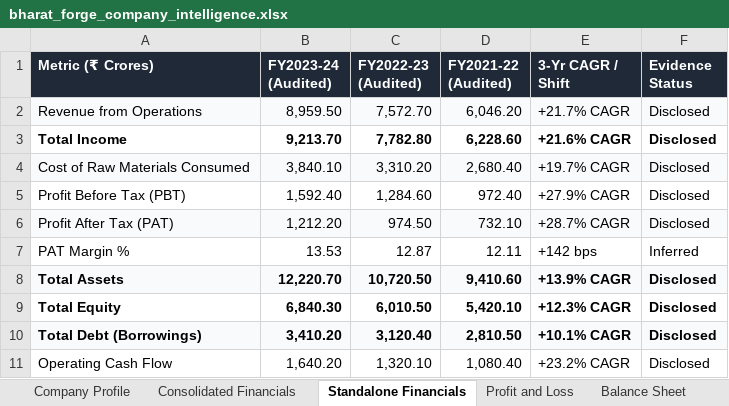
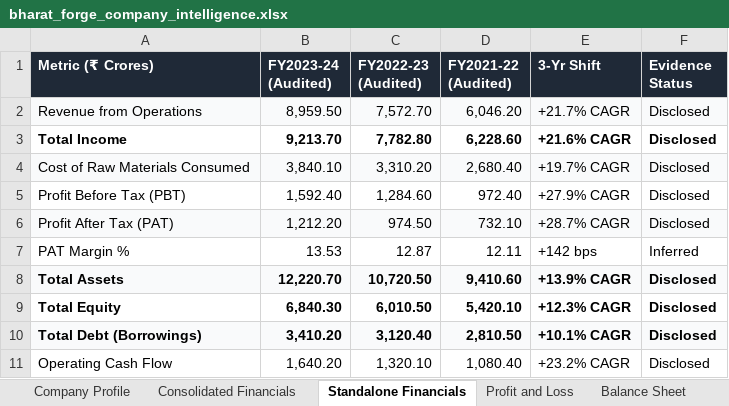
Before and after one commit to Adi-2903/ZoneScan, an Excel workbook: data/company_intelligence/BHARATFORG/reports/bharat_forge_company_intelligence.xlsx, sheet Standalone Financials, drawn as a sheet; values as stored, in another font and other column widths than the file's, no borders; the diff names each change by its address in the sheet, - before the commit and + after, or states it on an @@ line.

Commit message:
Milestone 4: Universal Indian listed-company discovery and financial intelligence engine

```diff
--- a/data/company_intelligence/BHARATFORG/reports/bharat_forge_company_intelligence.xlsx (sheet Standalone Financials)
+++ b/data/company_intelligence/BHARATFORG/reports/bharat_forge_company_intelligence.xlsx (sheet Standalone Financials)
-E1: 3-Yr CAGR / Shift
+E1: 3-Yr Shift
```
Also changed, not shown: sheet Company Profile, sheet Consolidated Financials, sheet Source Register, data/company_intelligence/BHARATFORG/reports/bharatforg_company_intelligence.xlsx, 47 other files.
